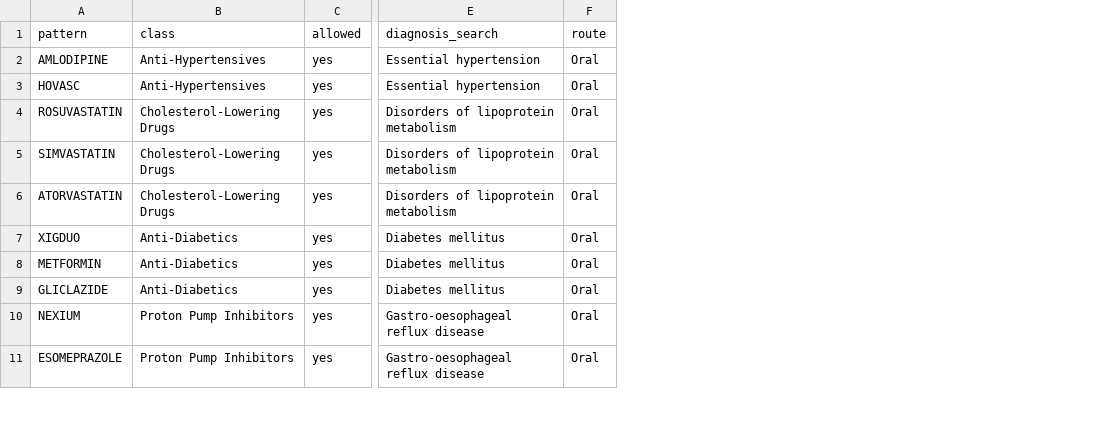
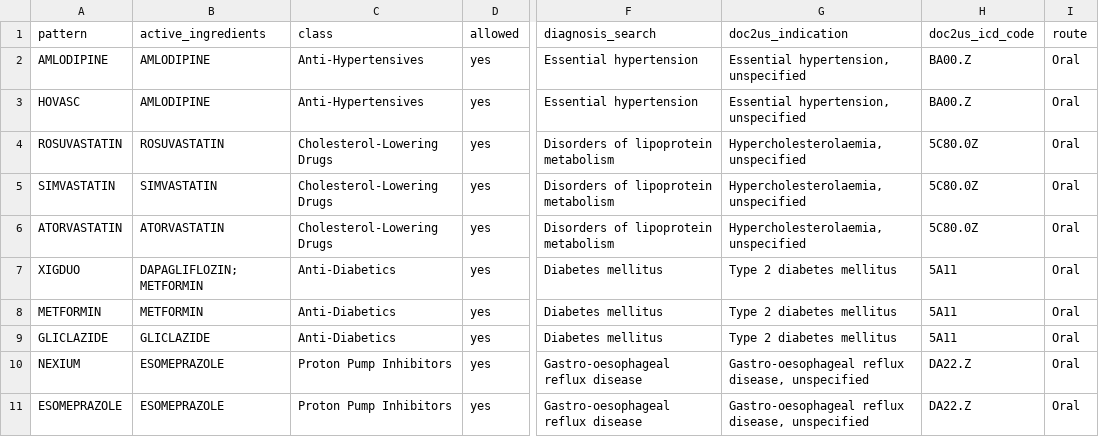
Before and after one commit to chewsengwen-boop/eps, a CSV file: app/medication_rules.csv, drawn as a sheet; only a part is shown, gaps mark what is left out; the diff names each change by its address in the sheet, - before the commit and + after, or states it on an @@ line.

```diff
--- a/app/medication_rules.csv
+++ b/app/medication_rules.csv
+column B (active_ingredients), rows 2-11: AMLODIPINE | AMLODIPINE | ROSUVASTATIN | SIMVASTATIN | ATORVASTATIN | DAPAGLIFLOZIN; METFORMIN | METFORMIN | GLICLAZIDE | ESOMEPRAZOLE | ESOMEPRAZOLE
+column G (doc2us_indication), rows 2-11: Essential hypertension, unspecified | Essential hypertension, unspecified | Hypercholesterolaemia, unspecified | Hypercholesterolaemia, unspecified | Hypercholesterolaemia, unspecified | Type 2 diabetes mellitus | Type 2 diabetes mellitus | Type 2 diabetes mellitus | Gastro-oesophageal reflux disease, unspecified | Gastro-oesophageal reflux disease, unspecified
+column H (doc2us_icd_code), rows 2-11: BA00.Z | BA00.Z | 5C80.0Z | 5C80.0Z | 5C80.0Z | 5A11 | 5A11 | 5A11 | DA22.Z | DA22.Z
```
Also changed, not shown: data/medication_rules.csv, 10 other files.
